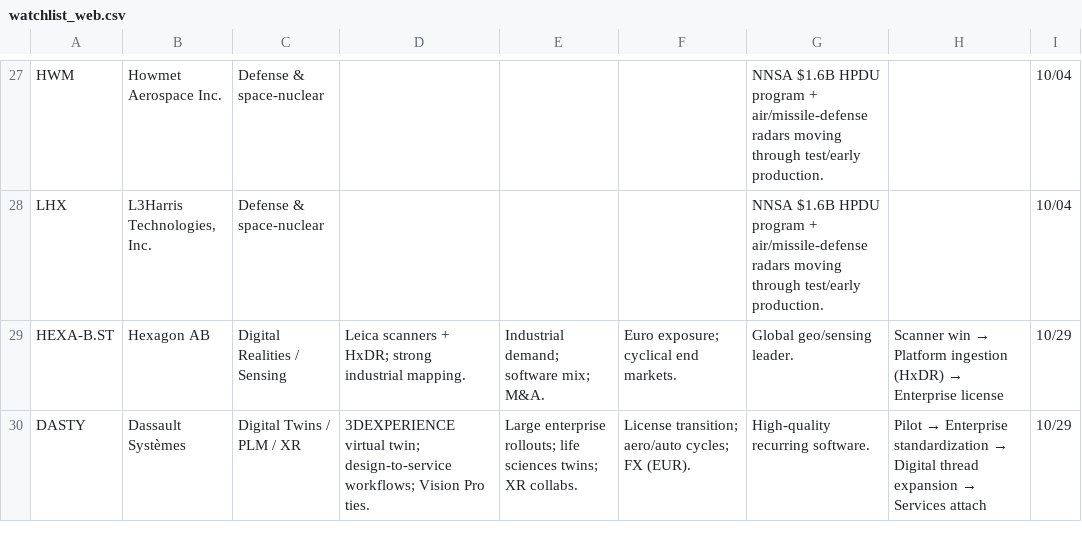
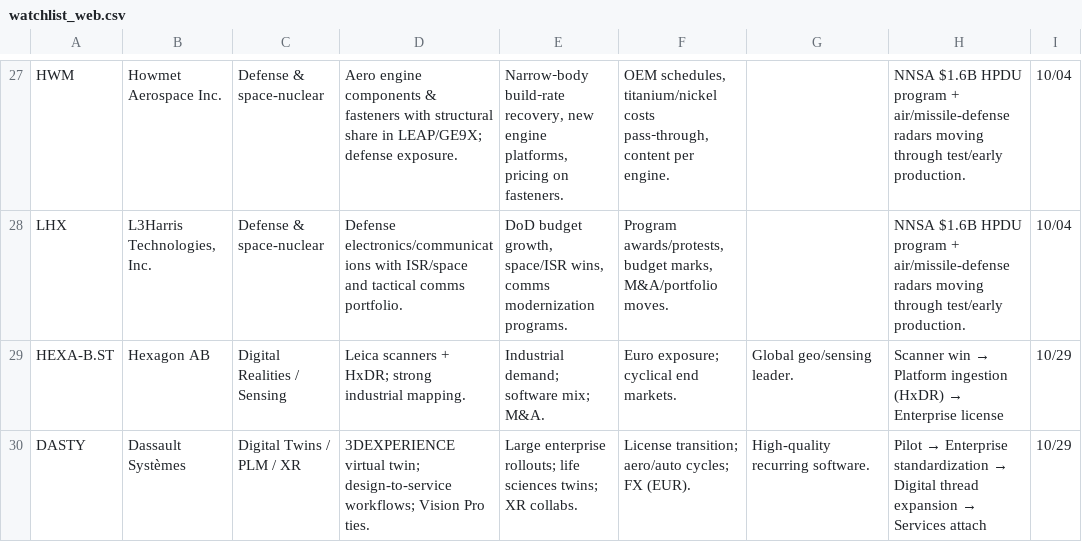
Before and after one commit to MyKeyzs/watchlist-themes, a CSV file: public/watchlist_web.csv, drawn as a sheet; only a part is shown, gaps mark what is left out; the diff covers the shown part only; the diff names each change by its address in the sheet, - before the commit and + after, or states it on an @@ line.

```diff
--- a/public/watchlist_web.csv
+++ b/public/watchlist_web.csv
-D27: (empty)
+D27: Aero engine components & fasteners with structural share in LEAP/GE9X; defense exposure.
-E27: (empty)
+E27: Narrow‑body build‑rate recovery, new engine platforms, pricing on fasteners.
-F27: (empty)
+F27: OEM schedules, titanium/nickel costs pass‑through, content per engine.
-G27:G28: NNSA $1.6B HPDU program + air/missile-defense radars moving through test/early production.
+G27:G28: (empty)
-H27:H28: (empty)
+H27:H28: NNSA $1.6B HPDU program + air/missile-defense radars moving through test/early production.
-D28: (empty)
+D28: Defense electronics/communications with ISR/space and tactical comms portfolio.
-E28: (empty)
+E28: DoD budget growth, space/ISR wins, comms modernization programs.
-F28: (empty)
+F28: Program awards/protests, budget marks, M&A/portfolio moves.
```
Also changed, not shown: 100 edited cells elsewhere in this file, 3 other files.
